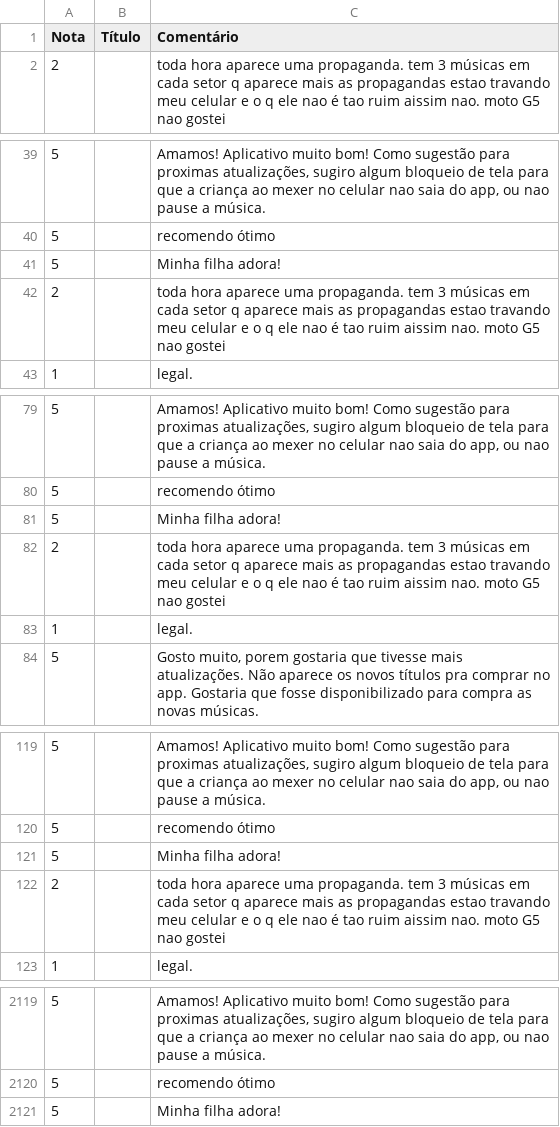
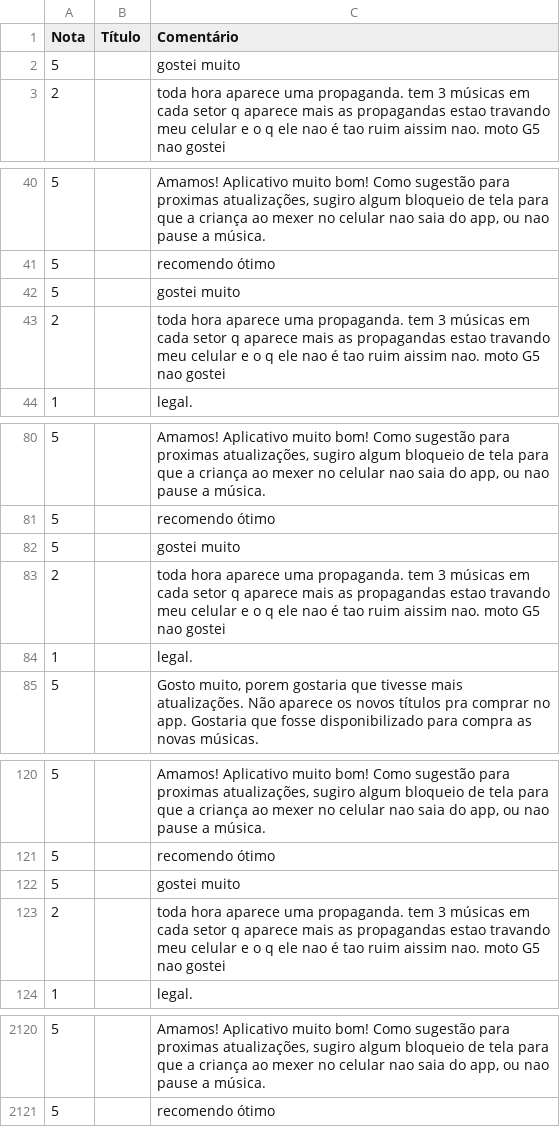
Before and after one commit to andersonsv-zz/nodejs_stores_scrapper, a CSV file: csv/googleplay.csv (was googleplay.csv), drawn as a sheet; only a part is shown, gaps mark what is left out; the diff covers the shown part only.

```diff
--- a/googleplay.csv
+++ b/csv/googleplay.csv
@@ -1,2 +1,3 @@
 Nota,Título,Comentário
+5,,gostei muito
 2,,toda hora aparece uma propaganda. tem 3 músicas em cada setor q aparece mais as propagandas estao travando meu celular e o q ele nao é tao ruim aissim nao. moto G5 nao gostei
@@ -40,3 +41,3 @@ Nota,Título,Comentário
 5,,recomendo ótimo
-5,,Minha filha adora!
+5,,gostei muito
 2,,toda hora aparece uma propaganda. tem 3 músicas em cada setor q aparece mais as propagandas estao travando meu celular e o q ele nao é tao ruim aissim nao. moto G5 nao gostei
@@ -80,3 +81,3 @@ Nota,Título,Comentário
 5,,recomendo ótimo
-5,,Minha filha adora!
+5,,gostei muito
 2,,toda hora aparece uma propaganda. tem 3 músicas em cada setor q aparece mais as propagandas estao travando meu celular e o q ele nao é tao ruim aissim nao. moto G5 nao gostei
@@ -120,3 +121,3 @@ Nota,Título,Comentário
 5,,recomendo ótimo
-5,,Minha filha adora!
+5,,gostei muito
 2,,toda hora aparece uma propaganda. tem 3 músicas em cada setor q aparece mais as propagandas estao travando meu celular e o q ele nao é tao ruim aissim nao. moto G5 nao gostei
@@ -2120,2 +2121 @@ Nota,Título,Comentário
 5,,recomendo ótimo
-5,,Minha filha adora!
```
Also changed, not shown: 49 edited cells elsewhere in this file, csv/applestore.csv, 5 other files.
